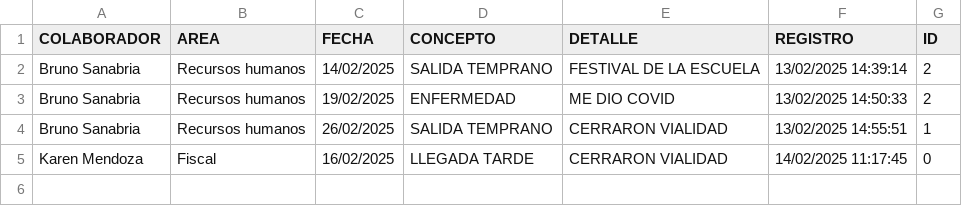
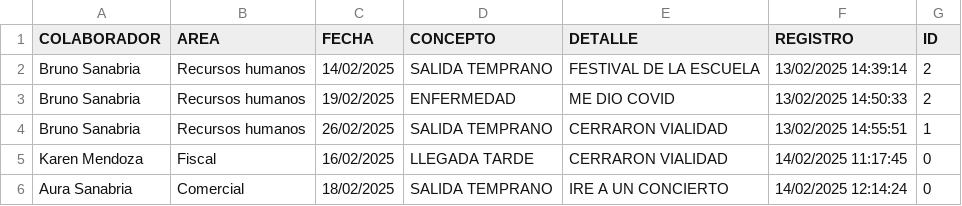
Before and after one commit to BM1012/AsistenciasTV, a CSV file: PERMISOS.csv, drawn as a sheet.

Commit message:
Actualización automatica del archivo

```diff
--- a/PERMISOS.csv
+++ b/PERMISOS.csv
@@ -5 +5,2 @@ Bruno Sanabria,Recursos humanos,26/02/2025,SALIDA TEMPRANO,CERRARON VIALIDAD,13/
 Karen Mendoza,Fiscal,16/02/2025,LLEGADA TARDE,CERRARON VIALIDAD,14/02/2025 11:17:45,0
+Aura Sanabria,Comercial,18/02/2025,SALIDA TEMPRANO,IRE A UN CONCIERTO,14/02/2025 12:14:24,0
```
